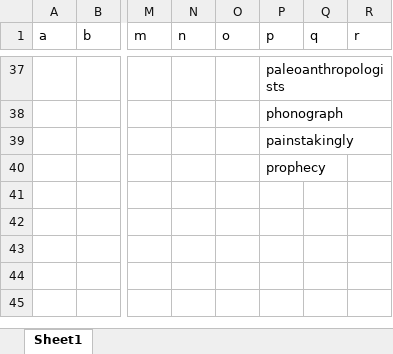
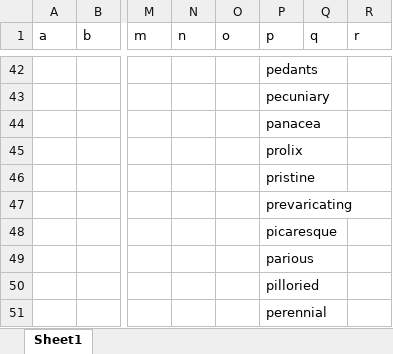
Before and after one commit to bunty6393/WordsExcel, an Excel workbook: words.xlsx, sheet Sheet1, drawn as a sheet; only a part is shown, gaps mark what is left out; values as stored, in another font and other column widths than the file's, no borders; addresses are those after the commit; rows hold the shown columns only; the diff covers the shown part only; the diff names each change by its address in the sheet, - before the commit and + after, or states it on an @@ line.

```diff
--- a/words.xlsx (sheet Sheet1)
+++ b/words.xlsx (sheet Sheet1)
-P42 (p): paleoanthropologists
+P42 (p): pedants
-P43 (p): phonograph
+P43 (p): pecuniary
-P44 (p): painstakingly
+P44 (p): panacea
-P45 (p): prophecy
+P45 (p): prolix
+row 46:  |  |  |  |  | pristine
+row 47:  |  |  |  |  | prevaricating
+row 48:  |  |  |  |  | picaresque
+row 49:  |  |  |  |  | parious
+row 50:  |  |  |  |  | pilloried
+row 51:  |  |  |  |  | perennial
```
Also changed, not shown: 5 added rows and 62 edited cells elsewhere in this sheet.
